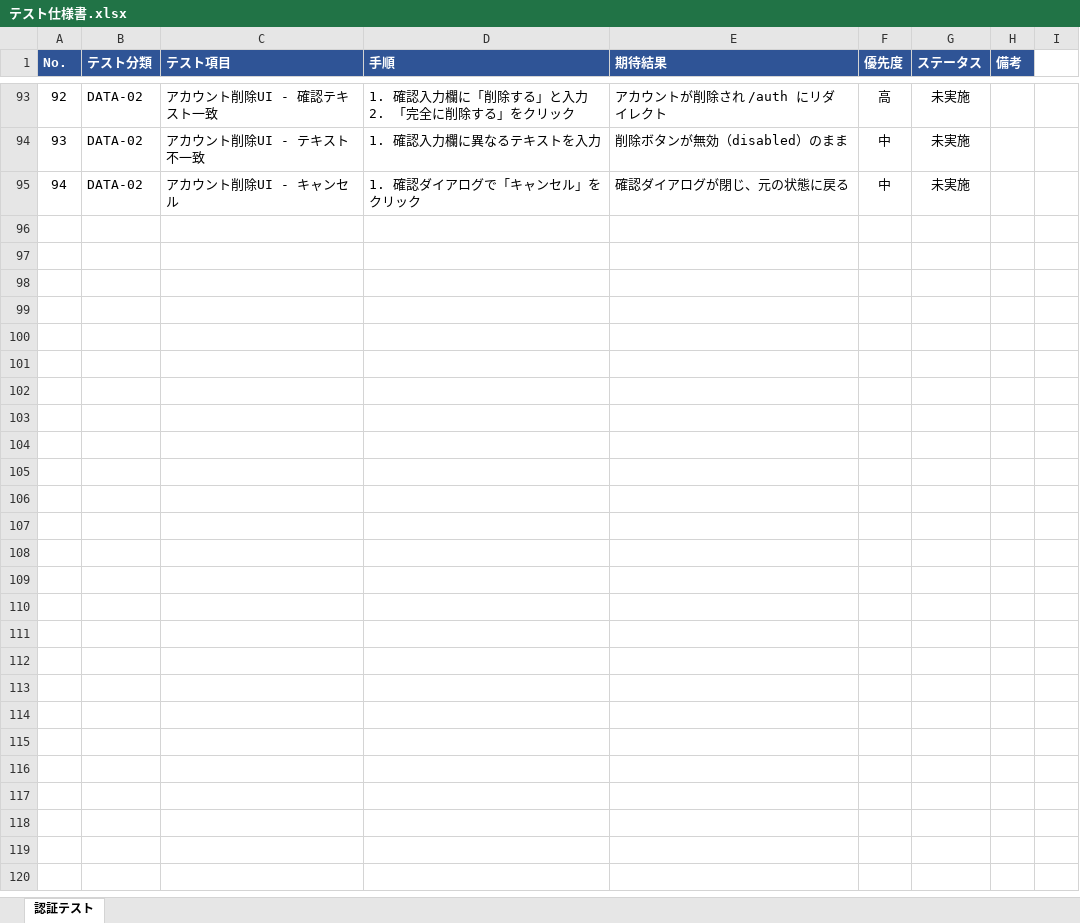
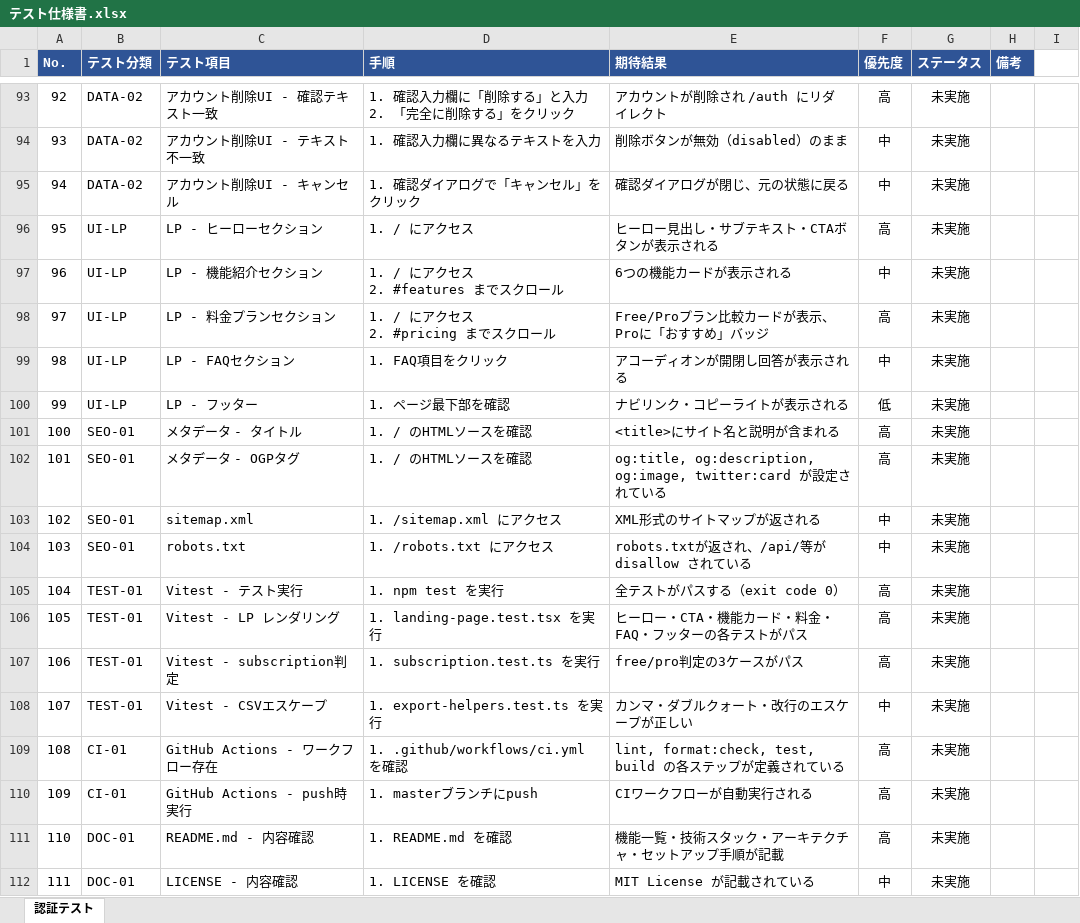
Before and after one commit to kurodakenya/ai-reflection-journal, an Excel workbook: docs/テスト仕様書.xlsx, sheet 認証テスト, drawn as a sheet; only a part is shown, gaps mark what is left out; values as stored, in another font and other column widths than the file's, no borders; ↵ is a line break in a cell; the diff names each change by its address in the sheet, - before the commit and + after, or states it on an @@ line.

Commit message:
feat: Phase 6 公開準備（No.38-42,44）LP・SEO・テスト・CI/CD・README・LICENSE
- ランディングページ（ヒーロー・機能紹介・料金比較・FAQ・CTA・フッター）
- SEO/OGP設定（メタデータ・sitemap.ts・robots.ts）
- Vitest + React Testing Library セットアップ（16テスト通過）
- GitHub Actions CI/CDパイプライン（lint・format:check・test・build）
- README.md（機能一覧・技術スタック・アーキテクチャ・セットアップ手順）
- MIT License 追加
- 進捗管理.xlsx・テスト仕様書.xlsx 更新（Phase 6 反映、テストケース No.95-111 追加）

```diff
--- a/docs/テスト仕様書.xlsx (sheet 認証テスト)
+++ b/docs/テスト仕様書.xlsx (sheet 認証テスト)
+row 96: 95 | UI-LP | LP - ヒーローセクション | 1. / にアクセス | ヒーロー見出し・サブテキスト・CTAボタンが表示される | 高 | 未実施
+row 97: 96 | UI-LP | LP - 機能紹介セクション | 1. / にアクセス ↵ 2. #features までスクロール | 6つの機能カードが表示される | 中 | 未実施
+row 98: 97 | UI-LP | LP - 料金プランセクション | 1. / にアクセス ↵ 2. #pricing までスクロール | Free/Proプラン比較カードが表示、Proに「おすすめ」バッジ | 高 | 未実施
+row 99: 98 | UI-LP | LP - FAQセクション | 1. FAQ項目をクリック | アコーディオンが開閉し回答が表示される | 中 | 未実施
+row 100: 99 | UI-LP | LP - フッター | 1. ページ最下部を確認 | ナビリンク・コピーライトが表示される | 低 | 未実施
+row 101: 100 | SEO-01 | メタデータ - タイトル | 1. / のHTMLソースを確認 | <title>にサイト名と説明が含まれる | 高 | 未実施
+row 102: 101 | SEO-01 | メタデータ - OGPタグ | 1. / のHTMLソースを確認 | og:title, og:description, og:image, twitter:card が設定されている | 高 | 未実施
+row 103: 102 | SEO-01 | sitemap.xml | 1. /sitemap.xml にアクセス | XML形式のサイトマップが返される | 中 | 未実施
+row 104: 103 | SEO-01 | robots.txt | 1. /robots.txt にアクセス | robots.txtが返され、/api/等が disallow されている | 中 | 未実施
+row 105: 104 | TEST-01 | Vitest - テスト実行 | 1. npm test を実行 | 全テストがパスする（exit code 0） | 高 | 未実施
+row 106: 105 | TEST-01 | Vitest - LP レンダリング | 1. landing-page.test.tsx を実行 | ヒーロー・CTA・機能カード・料金・FAQ・フッターの各テストがパス | 高 | 未実施
+row 107: 106 | TEST-01 | Vitest - subscription判定 | 1. subscription.test.ts を実行 | free/pro判定の3ケースがパス | 高 | 未実施
+row 108: 107 | TEST-01 | Vitest - CSVエスケープ | 1. export-helpers.test.ts を実行 | カンマ・ダブルクォート・改行のエスケープが正しい | 中 | 未実施
+row 109: 108 | CI-01 | GitHub Actions - ワークフロー存在 | 1. .github/workflows/ci.yml を確認 | lint, format:check, test, build の各ステップが定義されている | 高 | 未実施
+row 110: 109 | CI-01 | GitHub Actions - push時実行 | 1. masterブランチにpush | CIワークフローが自動実行される | 高 | 未実施
+row 111: 110 | DOC-01 | README.md - 内容確認 | 1. README.md を確認 | 機能一覧・技術スタック・アーキテクチャ・セットアップ手順が記載 | 高 | 未実施
+row 112: 111 | DOC-01 | LICENSE - 内容確認 | 1. LICENSE を確認 | MIT License が記載されている | 中 | 未実施
```
Also changed, not shown: docs/進捗管理.xlsx, 16 other files.
